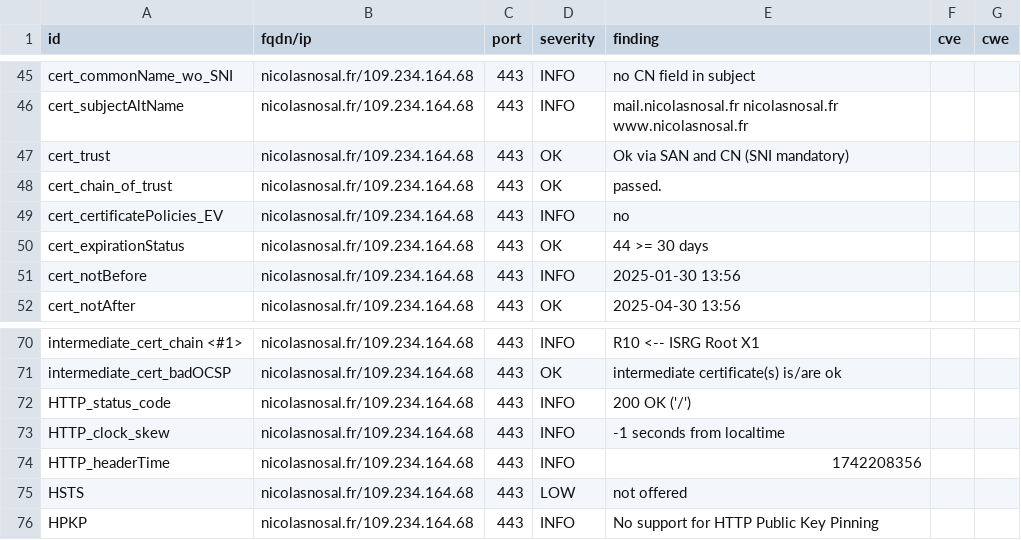
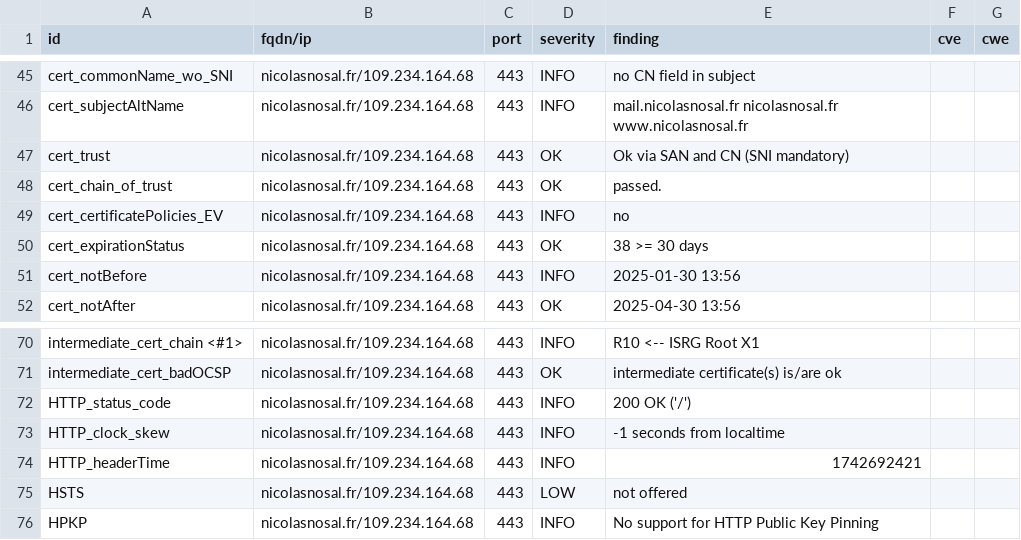
Before and after one commit to nnosal/dashlord, a CSV file: results/aHR0cHM6Ly9uaWNvbGFzbm9zYWwuZnIv/testssl.csv, drawn as a sheet; only a part is shown, gaps mark what is left out.

```diff
--- a/results/aHR0cHM6Ly9uaWNvbGFzbm9zYWwuZnIv/testssl.csv
+++ b/results/aHR0cHM6Ly9uaWNvbGFzbm9zYWwuZnIv/testssl.csv
@@ -49,3 +49,3 @@
 "cert_certificatePolicies_EV","nicolasnosal.fr/109.234.164.68","443","INFO","no","",""
-"cert_expirationStatus","nicolasnosal.fr/109.234.164.68","443","OK","44 >= 30 days","",""
+"cert_expirationStatus","nicolasnosal.fr/109.234.164.68","443","OK","38 >= 30 days","",""
 "cert_notBefore","nicolasnosal.fr/109.234.164.68","443","INFO","2025-01-30 13:56","",""
@@ -73,3 +73,3 @@
 "HTTP_clock_skew","nicolasnosal.fr/109.234.164.68","443","INFO","-1 seconds from localtime","",""
-"HTTP_headerTime","nicolasnosal.fr/109.234.164.68","443","INFO","1742208356","",""
+"HTTP_headerTime","nicolasnosal.fr/109.234.164.68","443","INFO","1742692421","",""
 "HSTS","nicolasnosal.fr/109.234.164.68","443","LOW","not offered","",""
```
Also changed, not shown: 9 other files.
